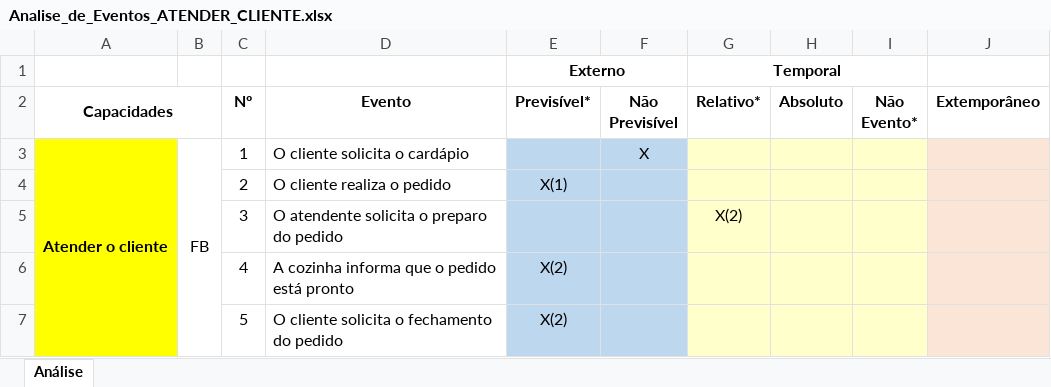
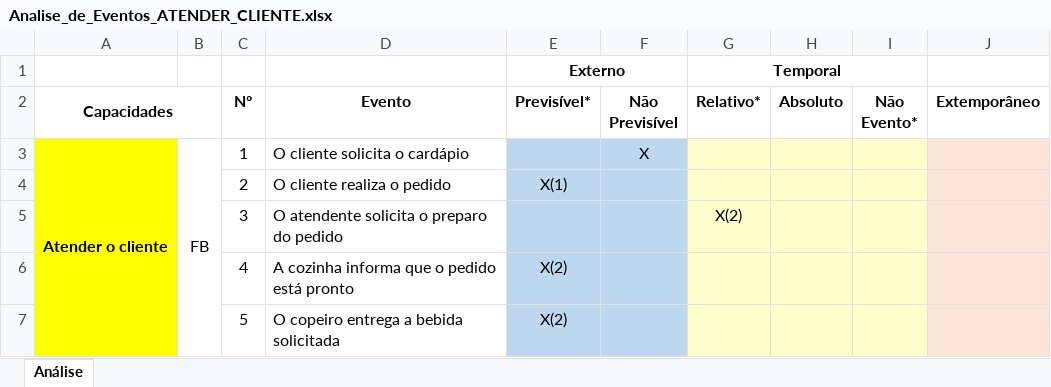
Before and after one commit to Darienzo08/ope_ads, an Excel workbook: docs/ARTEFATOS(15-23)/ATENDER_CLIENTE/Analise_de_Eventos_ATENDER_CLIENTE.xlsx, sheet Análise, drawn as a sheet; values as stored, in another font and other column widths than the file's, no borders; the diff names each change by its address in the sheet, - before the commit and + after, or states it on an @@ line.

Commit message:
correcoes ac04 christiane - atender cliente

```diff
--- a/docs/ARTEFATOS(15-23)/ATENDER_CLIENTE/Analise_de_Eventos_ATENDER_CLIENTE.xlsx (sheet Análise)
+++ b/docs/ARTEFATOS(15-23)/ATENDER_CLIENTE/Analise_de_Eventos_ATENDER_CLIENTE.xlsx (sheet Análise)
-D7 (Evento): O cliente solicita o fechamento do pedido
+D7 (Evento): O copeiro entrega a bebida solicitada
```
Also changed, not shown: 6 other files.
